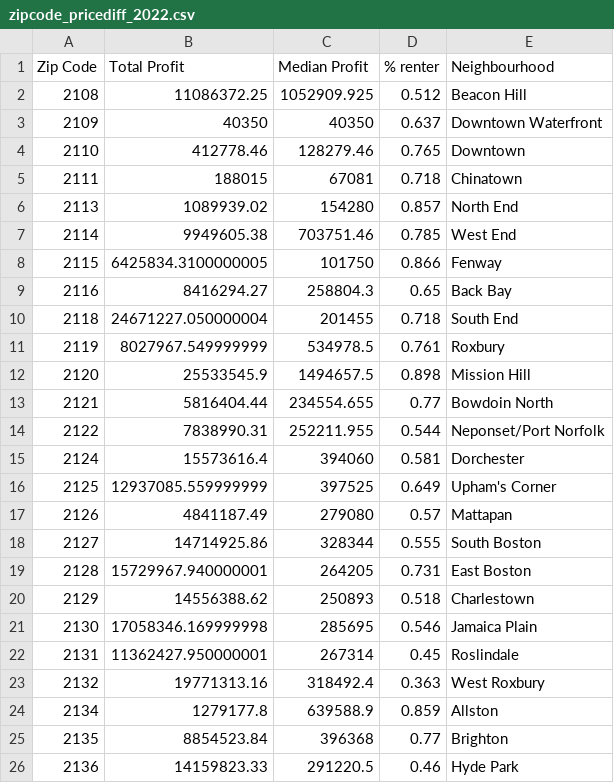
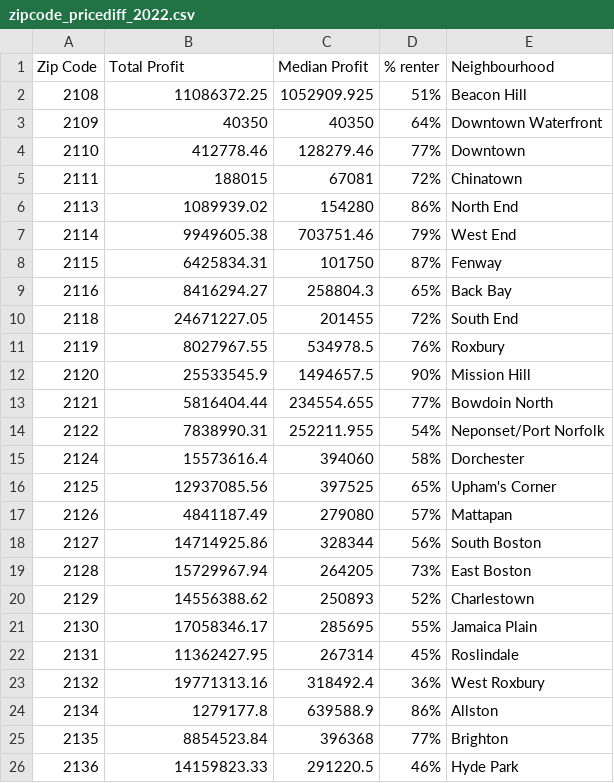
Before and after one commit to RachelBlowes/Geodata, a CSV file: permit_sales_analysis/zipcode_pricediff_2022.csv, drawn as a sheet; only a part is shown; the diff covers the shown part only.

```diff
--- a/permit_sales_analysis/zipcode_pricediff_2022.csv
+++ b/permit_sales_analysis/zipcode_pricediff_2022.csv
@@ -1,26 +1,26 @@
 Zip Code,Total Profit,Median Profit,% renter,Neighbourhood
-2108,11086372.25,1052909.925,0.512,Beacon Hill
-2109,40350,40350,0.637,Downtown Waterfront
-2110,412778.46,128279.46,0.765,Downtown
-2111,188015,67081,0.718,Chinatown
-2113,1089939.02,154280,0.857,North End
-2114,9949605.38,703751.46,0.785,West End
-2115,6425834.3100000005,101750,0.866,Fenway
-2116,8416294.27,258804.3,0.65,Back Bay
-2118,24671227.050000004,201455,0.718,South End
-2119,8027967.549999999,534978.5,0.761,Roxbury
-2120,25533545.9,1494657.5,0.898,Mission Hill
-2121,5816404.44,234554.655,0.77,Bowdoin North
-2122,7838990.31,252211.955,0.544,Neponset/Port Norfolk
-2124,15573616.4,394060,0.581,Dorchester
-2125,12937085.559999999,397525,0.649,Upham's Corner
-2126,4841187.49,279080,0.57,Mattapan
-2127,14714925.86,328344,0.555,South Boston
-2128,15729967.940000001,264205,0.731,East Boston
-2129,14556388.62,250893,0.518,Charlestown
-2130,17058346.169999998,285695,0.546,Jamaica Plain
-2131,11362427.950000001,267314,0.45,Roslindale
-2132,19771313.16,318492.4,0.363,West Roxbury
-2134,1279177.8,639588.9,0.859,Allston
-2135,8854523.84,396368,0.77,Brighton
-2136,14159823.33,291220.5,0.46,Hyde Park
+2108,11086372.25,1052909.925,51%,Beacon Hill
+2109,40350,40350,64%,Downtown Waterfront
+2110,412778.46,128279.46,77%,Downtown
+2111,188015,67081,72%,Chinatown
+2113,1089939.02,154280,86%,North End
+2114,9949605.38,703751.46,79%,West End
+2115,6425834.31,101750,87%,Fenway
+2116,8416294.27,258804.3,65%,Back Bay
+2118,24671227.05,201455,72%,South End
+2119,8027967.55,534978.5,76%,Roxbury
+2120,25533545.9,1494657.5,90%,Mission Hill
+2121,5816404.44,234554.655,77%,Bowdoin North
+2122,7838990.31,252211.955,54%,Neponset/Port Norfolk
+2124,15573616.4,394060,58%,Dorchester
+2125,12937085.56,397525,65%,Upham's Corner
+2126,4841187.49,279080,57%,Mattapan
+2127,14714925.86,328344,56%,South Boston
+2128,15729967.94,264205,73%,East Boston
+2129,14556388.62,250893,52%,Charlestown
+2130,17058346.17,285695,55%,Jamaica Plain
+2131,11362427.95,267314,45%,Roslindale
+2132,19771313.16,318492.4,36%,West Roxbury
+2134,1279177.8,639588.9,86%,Allston
+2135,8854523.84,396368,77%,Brighton
+2136,14159823.33,291220.5,46%,Hyde Park
```
Also changed, not shown: 2 edited cells elsewhere in this file, permit_sales_analysis/zipcode_pricediff_2010.csv.
